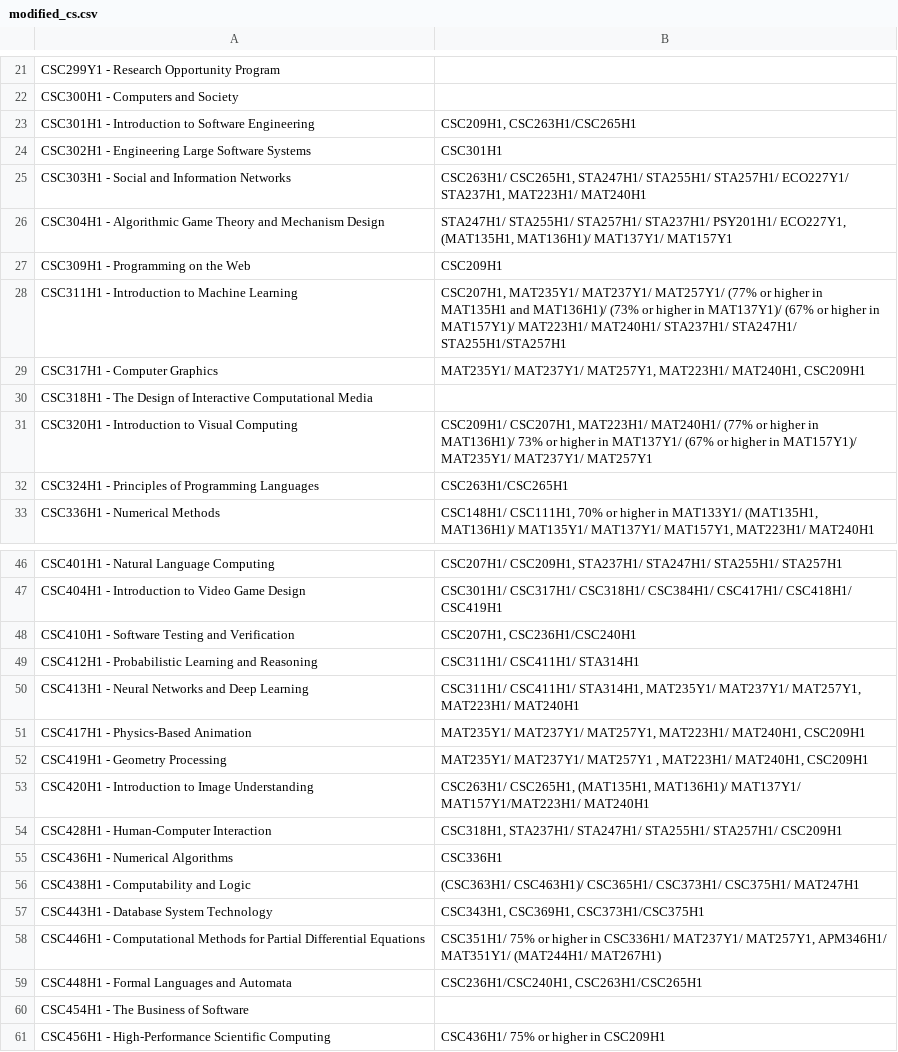
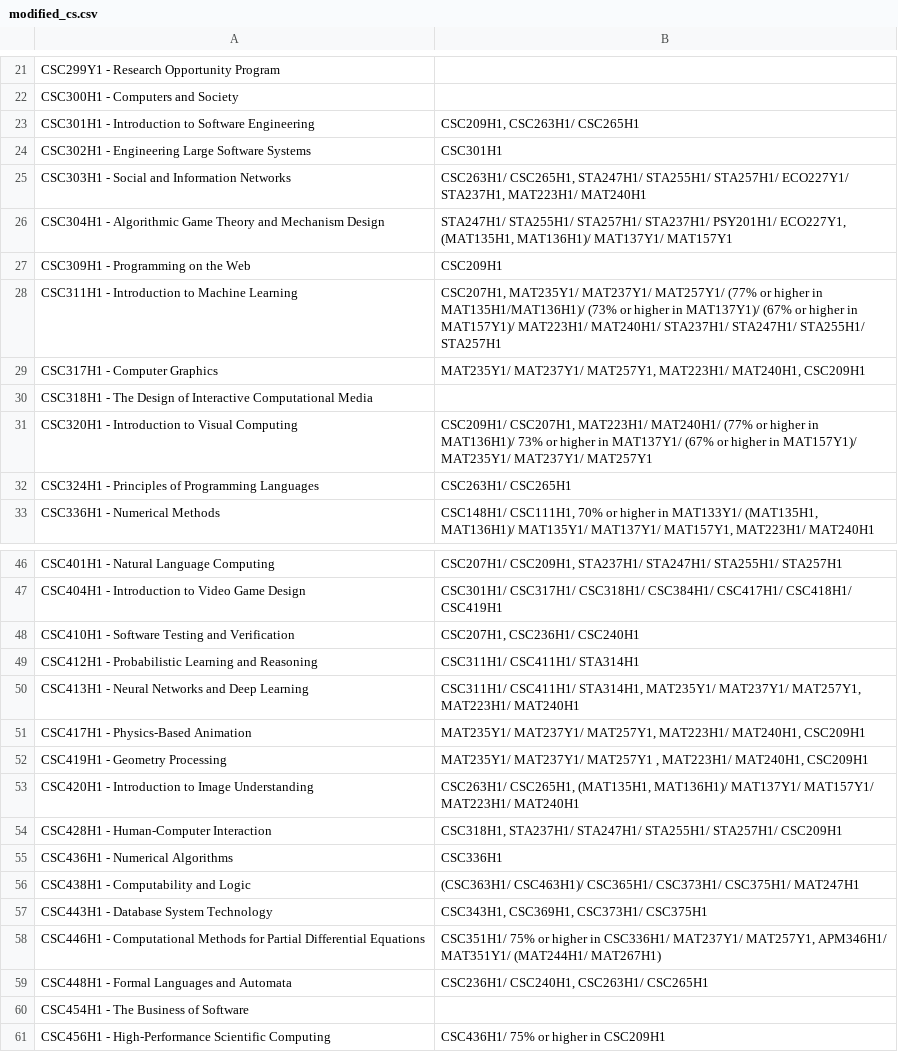
Before and after one commit to TianleiP/interactive-course-explorer, a CSV file: modified_cs.csv, drawn as a sheet; only a part is shown, gaps mark what is left out; the diff covers the shown part only.

```diff
--- a/modified_cs.csv
+++ b/modified_cs.csv
@@ -22,3 +22,3 @@
  CSC300H1 - Computers and Society,
- CSC301H1 - Introduction to Software Engineering,"CSC209H1, CSC263H1/CSC265H1"
+ CSC301H1 - Introduction to Software Engineering,"CSC209H1, CSC263H1/ CSC265H1"
  CSC302H1 - Engineering Large Software Systems,CSC301H1
@@ -27,3 +27,3 @@
  CSC309H1 - Programming on the Web,CSC209H1
- CSC311H1 - Introduction to Machine Learning,"CSC207H1, MAT235Y1/ MAT237Y1/ MAT257Y1/ (77% or higher in MAT135H1 and MAT136H1)/ (73% or higher in MAT137Y1)/ (67% or higher in MAT157Y1)/ MAT223H1/ MAT240H1/ STA237H1/ STA247H1/ STA255H1/STA257H1"
+ CSC311H1 - Introduction to Machine Learning,"CSC207H1, MAT235Y1/ MAT237Y1/ MAT257Y1/ (77% or higher in MAT135H1/MAT136H1)/ (73% or higher in MAT137Y1)/ (67% or higher in MAT157Y1)/ MAT223H1/ MAT240H1/ STA237H1/ STA247H1/ STA255H1/ STA257H1"
  CSC317H1 - Computer Graphics,"MAT235Y1/ MAT237Y1/ MAT257Y1, MAT223H1/ MAT240H1, CSC209H1"
@@ -31,3 +31,3 @@
  CSC320H1 - Introduction to Visual Computing,"CSC209H1/ CSC207H1, MAT223H1/ MAT240H1/ (77% or higher in MAT136H1)/ 73% or higher in MAT137Y1/ (67% or higher in MAT157Y1)/ MAT235Y1/ MAT237Y1/ MAT257Y1"
- CSC324H1 - Principles of Programming Languages,CSC263H1/CSC265H1
+ CSC324H1 - Principles of Programming Languages,CSC263H1/ CSC265H1
  CSC336H1 - Numerical Methods,"CSC148H1/ CSC111H1, 70% or higher in MAT133Y1/ (MAT135H1, MAT136H1)/ MAT135Y1/ MAT137Y1/ MAT157Y1, MAT223H1/ MAT240H1"
@@ -47,3 +47,3 @@
  CSC404H1 - Introduction to Video Game Design,CSC301H1/ CSC317H1/ CSC318H1/ CSC384H1/ CSC417H1/ CSC418H1/ CSC419H1
- CSC410H1 - Software Testing and Verification,"CSC207H1, CSC236H1/CSC240H1"
+ CSC410H1 - Software Testing and Verification,"CSC207H1, CSC236H1/ CSC240H1"
  CSC412H1 - Probabilistic Learning and Reasoning,CSC311H1/ CSC411H1/ STA314H1
@@ -52,3 +52,3 @@
  CSC419H1 - Geometry Processing,"MAT235Y1/ MAT237Y1/ MAT257Y1 , MAT223H1/ MAT240H1, CSC209H1"
- CSC420H1 - Introduction to Image Understanding,"CSC263H1/ CSC265H1, (MAT135H1, MAT136H1)/ MAT137Y1/ MAT157Y1/MAT223H1/ MAT240H1"
+ CSC420H1 - Introduction to Image Understanding,"CSC263H1/ CSC265H1, (MAT135H1, MAT136H1)/ MAT137Y1/ MAT157Y1/ MAT223H1/ MAT240H1"
  CSC428H1 - Human-Computer Interaction,"CSC318H1, STA237H1/ STA247H1/ STA255H1/ STA257H1/ CSC209H1"
@@ -56,5 +56,5 @@
  CSC438H1 - Computability and Logic,(CSC363H1/ CSC463H1)/ CSC365H1/ CSC373H1/ CSC375H1/ MAT247H1
- CSC443H1 - Database System Technology,"CSC343H1, CSC369H1, CSC373H1/CSC375H1"
+ CSC443H1 - Database System Technology,"CSC343H1, CSC369H1, CSC373H1/ CSC375H1"
  CSC446H1 - Computational Methods for Partial Differential Equations,"CSC351H1/ 75% or higher in CSC336H1/ MAT237Y1/ MAT257Y1, APM346H1/ MAT351Y1/ (MAT244H1/ MAT267H1)"
- CSC448H1 - Formal Languages and Automata,"CSC236H1/CSC240H1, CSC263H1/CSC265H1"
+ CSC448H1 - Formal Languages and Automata,"CSC236H1/ CSC240H1, CSC263H1/ CSC265H1"
  CSC454H1 - The Business of Software,
```
Also changed, not shown: 3 edited cells elsewhere in this file, 1 other file.
